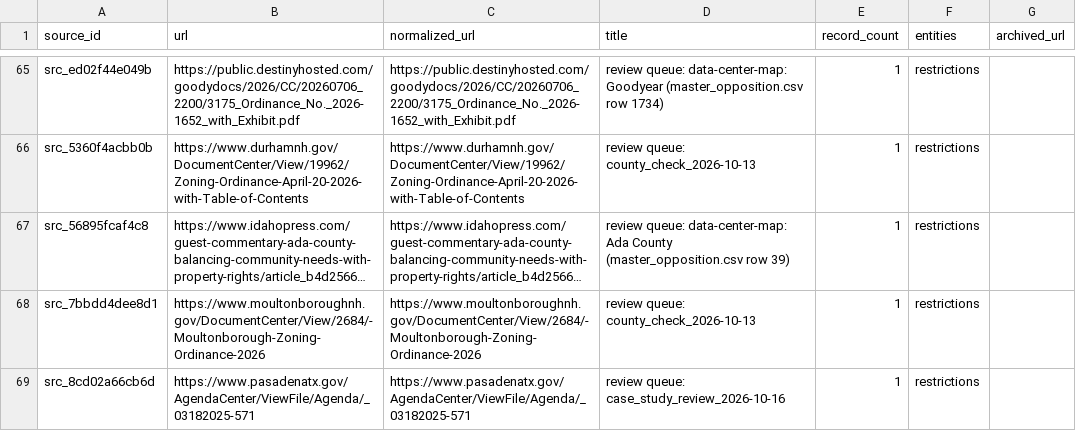
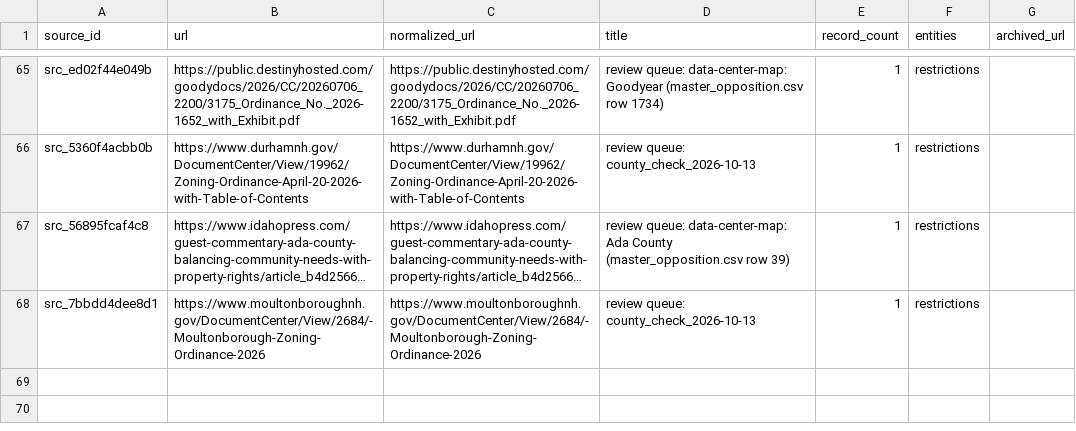
Before and after one commit to pricephillips/renewable-opposition, a CSV file: data/processed/sources.csv, drawn as a sheet; only a part is shown, gaps mark what is left out; long unchanged cells end in …; the diff names each change by its address in the sheet, - before the commit and + after, or states it on an @@ line.

```diff
--- a/data/processed/sources.csv
+++ b/data/processed/sources.csv
-row 69: src_8cd02a66cb6d | https://www.pasadenatx.gov/AgendaCenter/ViewFile/Agenda/_03182025-571 | https://www.pasadenatx.gov/AgendaCenter/ViewFile/Agenda/_03182025-571 | review queue: case_study_review_2026-10-16 | 1 | restrictions
```
Also changed, not shown: data/processed/contested_projects.csv, data/processed/county_summary.csv, 42 other files.
